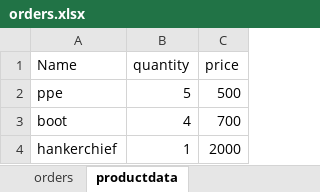
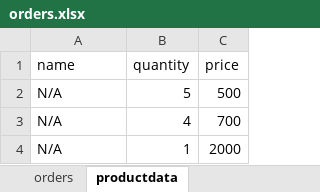
Before and after one commit to DavidUmunna/procurement_api, an Excel workbook: orders.xlsx, sheet productdata, drawn as a sheet; values as stored, in another font and other column widths than the file's, no borders; the diff names each change by its address in the sheet, - before the commit and + after, or states it on an @@ line.

```diff
--- a/orders.xlsx (sheet productdata)
+++ b/orders.xlsx (sheet productdata)
-A1: Name
+A1: name
-A2 (name): ppe
+A2 (name): N/A
-A3 (name): boot
+A3 (name): N/A
-A4 (name): hankerchief
+A4 (name): N/A
```
Also changed, not shown: sheet orders, 7 other files.
